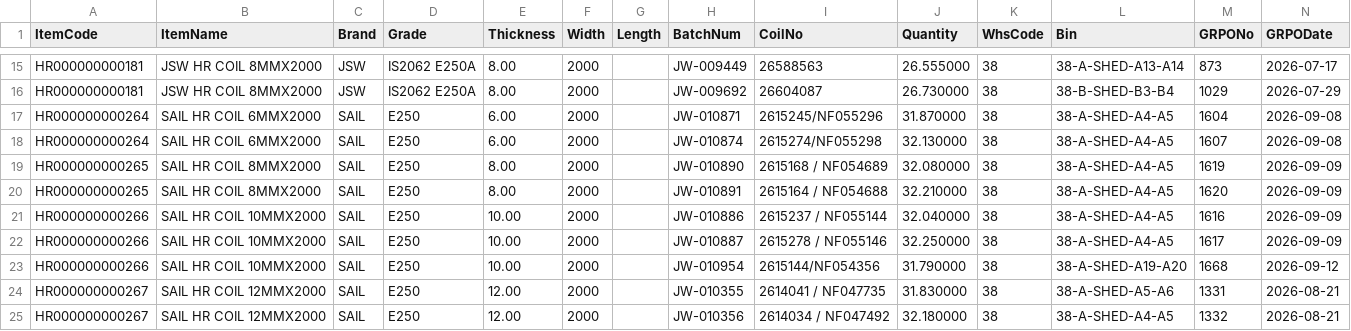
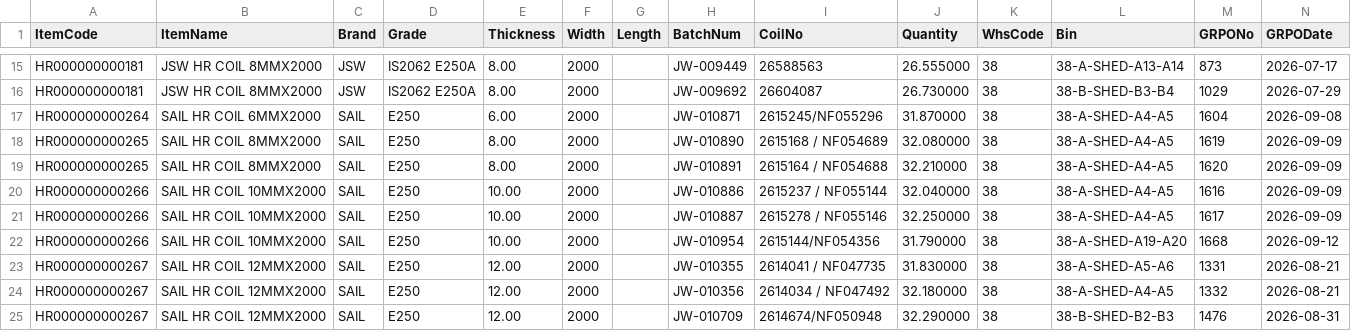
Before and after one commit to BSC23609/bsc-stock-data, a CSV file: coils.csv, drawn as a sheet; only a part is shown, gaps mark what is left out; the shorter side is filled out with more unchanged rows; the diff names each change by its address in the sheet, - before the commit and + after, or states it on an @@ line.

```diff
--- a/coils.csv
+++ b/coils.csv
-row 18: HR000000000264 | SAIL HR COIL 6MMX2000 | SAIL | E250 | 6.00 | 2000 |  | JW-010874 | 2615274/NF055298 | 32.130000 | 38 | 38-A-SHED-A4-A5 | 1607 | 2026-09-08
```
Also changed, not shown: mis_stock.csv, plates.csv, 2 other files.
